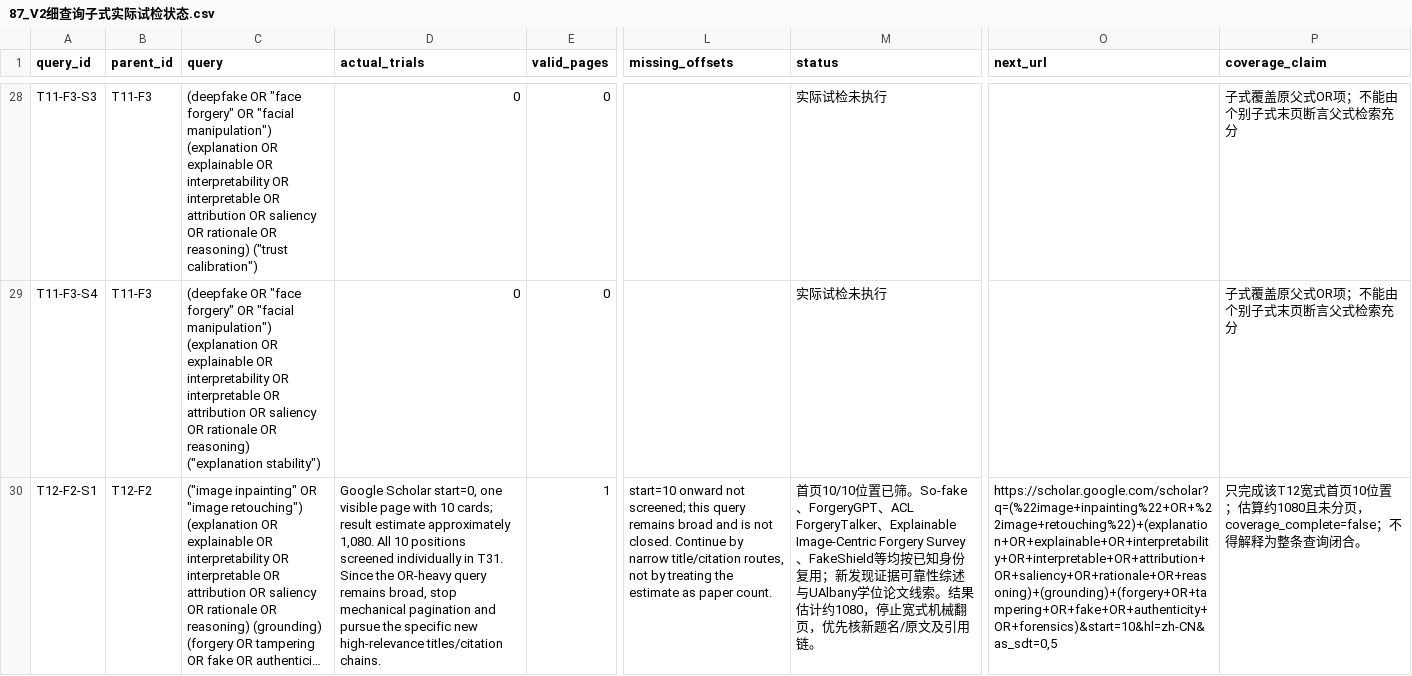
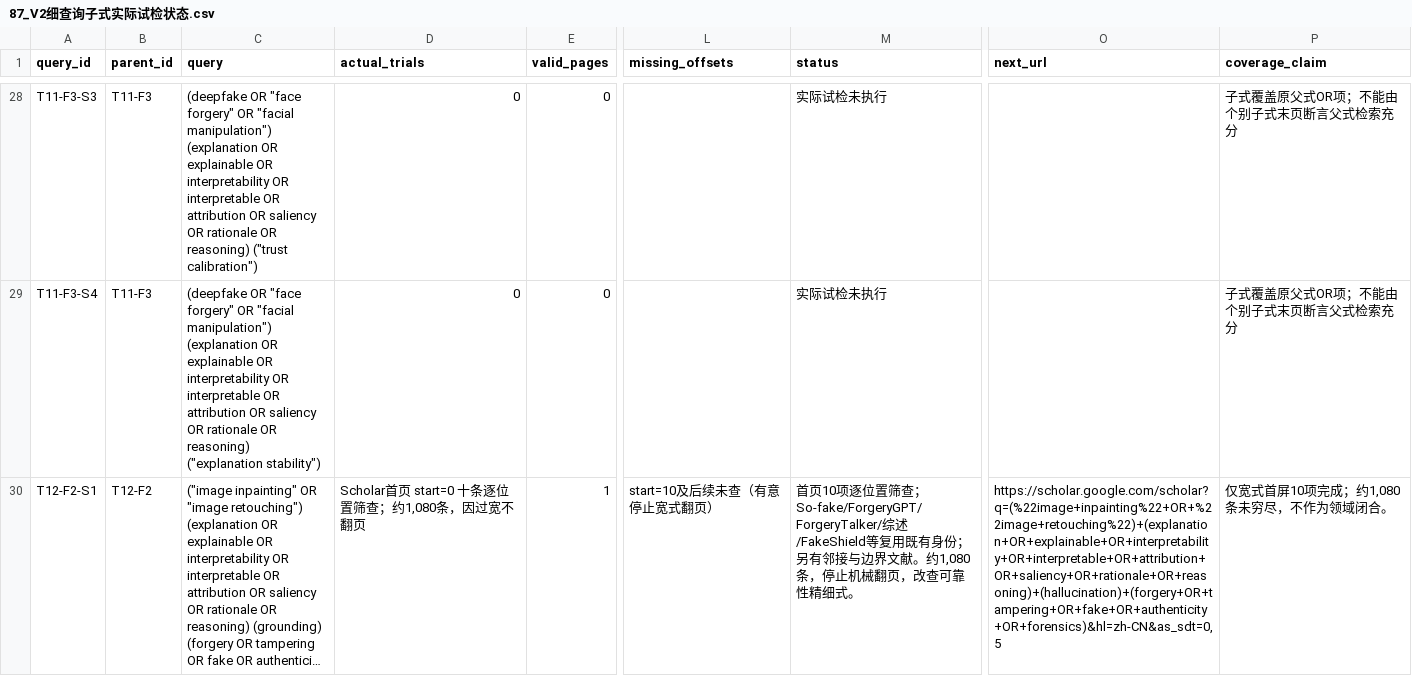
Before and after one commit to brodyZhao/my-research-project, a CSV file: outputs/图像鉴伪解释可靠性_重检_2026-10-05/87_V2细查询子式实际试检状态.csv, drawn as a sheet; only a part is shown, gaps mark what is left out; long unchanged cells end in …; the diff covers the shown part only; the diff names each change by its address in the sheet, - before the commit and + after, or states it on an @@ line.

Commit message:
Screen ATAR references and document-forensics queries

```diff
--- a/outputs/图像鉴伪解释可靠性_重检_2026-10-05/87_V2细查询子式实际试检状态.csv
+++ b/outputs/图像鉴伪解释可靠性_重检_2026-10-05/87_V2细查询子式实际试检状态.csv
-D30 (actual_trials): Google Scholar start=0, one visible page with 10 cards; result estimate approximately 1,080. All 10 positions screened individually in T31. Since the OR-heavy query remains broad, stop mechanical pagination and pursue the specific new high-relevance titles/citation chains.
+D30 (actual_trials): Scholar首页 start=0 十条逐位置筛查；约1,080条，因过宽不翻页
-L30 (missing_offsets): start=10 onward not screened; this query remains broad and is not closed. Continue by narrow title/citation routes, not by treating the estimate as paper count.
+L30 (missing_offsets): start=10及后续未查（有意停止宽式翻页）
-M30 (status): 首页10/10位置已筛。So-fake、ForgeryGPT、ACL ForgeryTalker、Explainable Image-Centric Forgery Survey、FakeShield等均按已知身份复用；新发现证据可靠性综述与UAlbany学位论文线索。结果估计约1080，停止宽式机械翻页，优先核新题名/原文及引用链。
+M30 (status): 首页10项逐位置筛查；So-fake/ForgeryGPT/ForgeryTalker/综述/FakeShield等复用既有身份；另有邻接与边界文献。约1,080条，停止机械翻页，改查可靠性精细式。
-O30 (next_url): https://scholar.google.com/scholar?q=(%22image+inpainting%22+OR+%22image+retouching%22)+(explanation+OR+explainable+OR+interpretability+OR+interpretable+OR+attribution+OR+saliency+OR+rationale+OR+reasoning)+(grounding)+(forgery+OR+tampering+OR+fake+OR+authenticity+OR+forensics)&start=10&hl=zh-CN&as_sdt=0,5
+O30 (next_url): https://scholar.google.com/scholar?q=(%22image+inpainting%22+OR+%22image+retouching%22)+(explanation+OR+explainable+OR+interpretability+OR+interpretable+OR+attribution+OR+saliency+OR+rationale+OR+reasoning)+(hallucination)+(forgery+OR+tampering+OR+fake+OR+authenticity+OR+forensics)&hl=zh-CN&as_sdt=0,5
-P30 (coverage_claim): 只完成该T12宽式首页10位置；估算约1080且未分页，coverage_complete=false；不得解释为整条查询闭合。
+P30 (coverage_claim): 仅宽式首屏10项完成；约1,080条未穷尽，不作为领域闭合。
```
Also changed, not shown: 2 added rows and 69 edited cells elsewhere in this file, outputs/图像鉴伪解释可靠性_重检_2026-10-05/72_V2已复核强相关优先清单.csv, outputs/图像鉴伪解释可靠性_重检_2026-10-05/90_本轮新增强相关候选与引文复核.csv, 6 other files.
